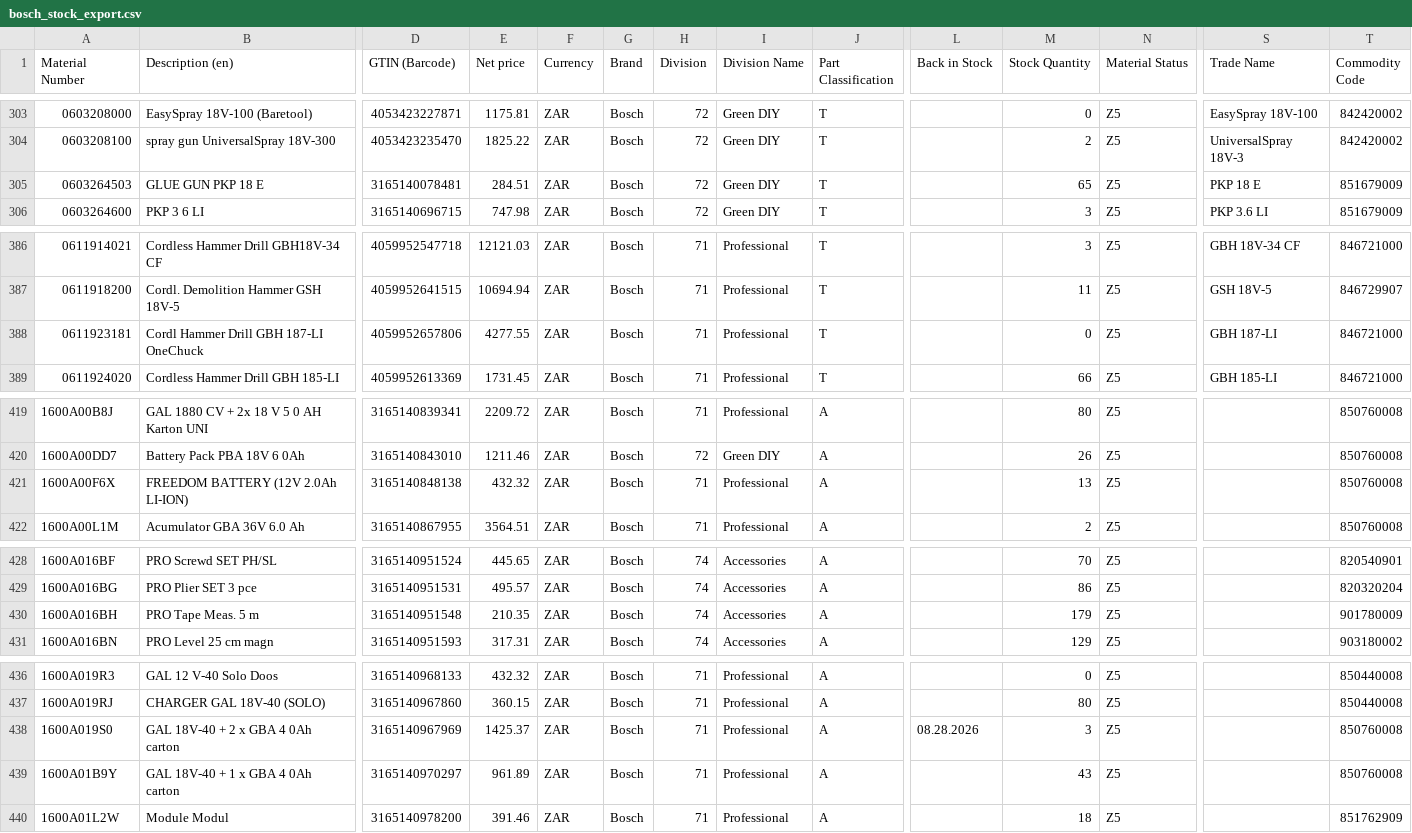
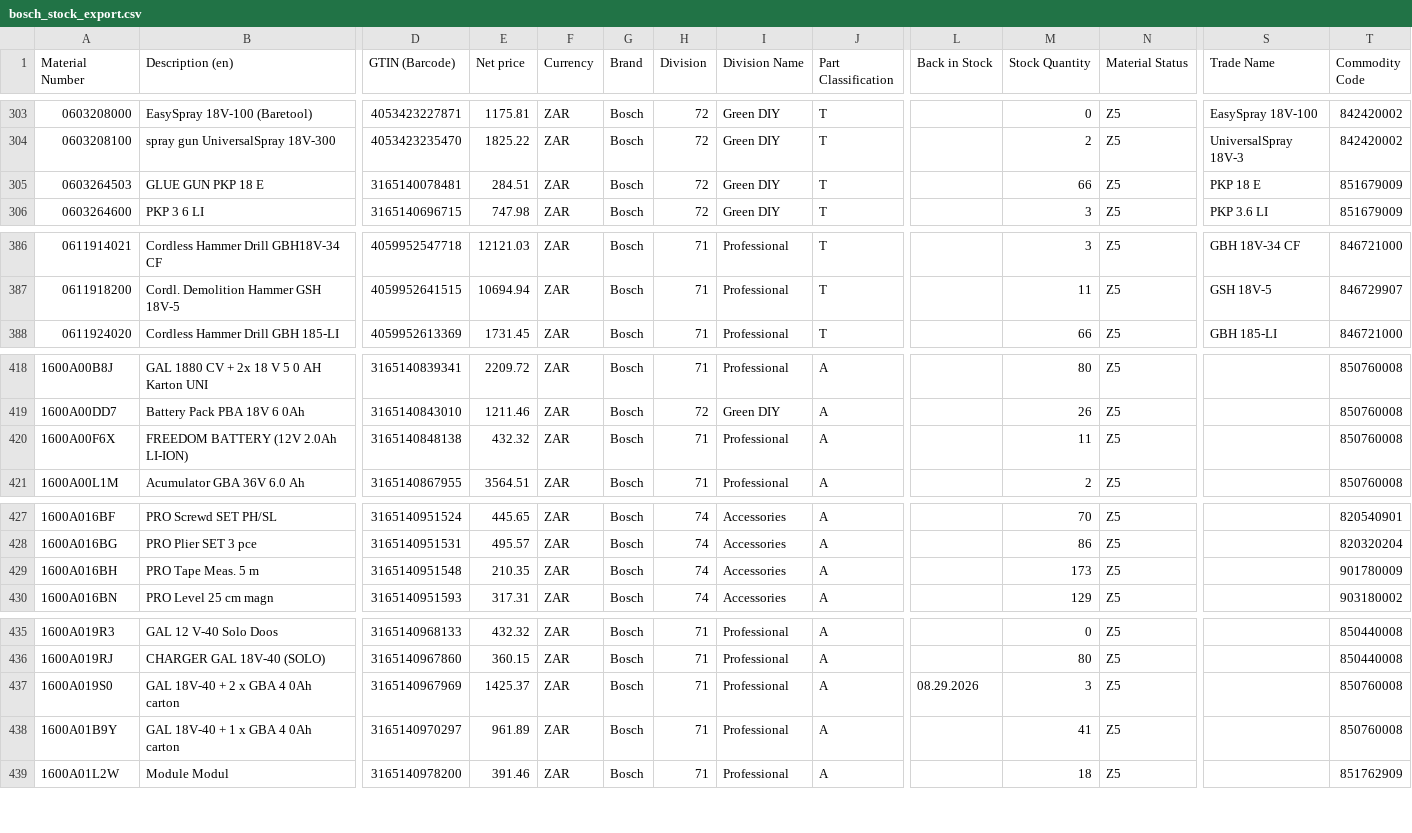
Before and after one commit to mahaveerchavda/bosch-stock-sync, a CSV file: bosch_stock_export.csv, drawn as a sheet; only a part is shown, gaps mark what is left out; removed rows and columns are numbered as before the commit, all else as after; rows hold the shown columns only; the diff covers the shown part only; the diff names each change by its address in the sheet, - before the commit and + after, or states it on an @@ line.

```diff
--- a/bosch_stock_export.csv
+++ b/bosch_stock_export.csv
-M305 (Stock Quantity): 65
+M305 (Stock Quantity): 66
-row 388: 0611923181 | Cordl Hammer Drill GBH 187-LI OneChuck | 4059952657806 | 4277.55 | ZAR | Bosch | 71 | Professional | T |  | 0 | Z5 | GBH 187-LI | 846721000
-M420 (Stock Quantity): 13
+M420 (Stock Quantity): 11
-M429 (Stock Quantity): 179
+M429 (Stock Quantity): 173
-L437 (Back in Stock): 08.28.2026
+L437 (Back in Stock): 08.29.2026
-M438 (Stock Quantity): 43
+M438 (Stock Quantity): 41
```
Also changed, not shown: 9 edited cells elsewhere in this file, sync_log.csv, 1 other file.
